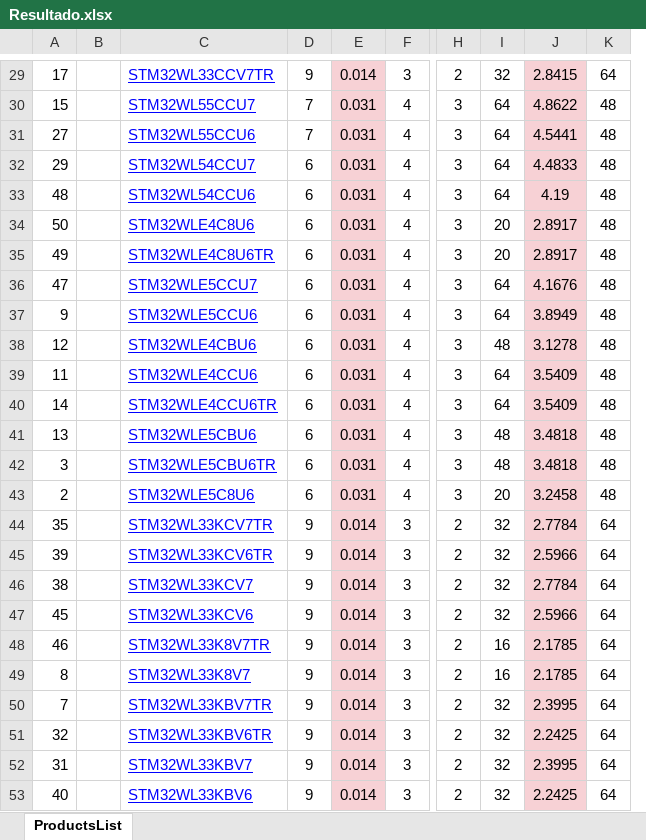
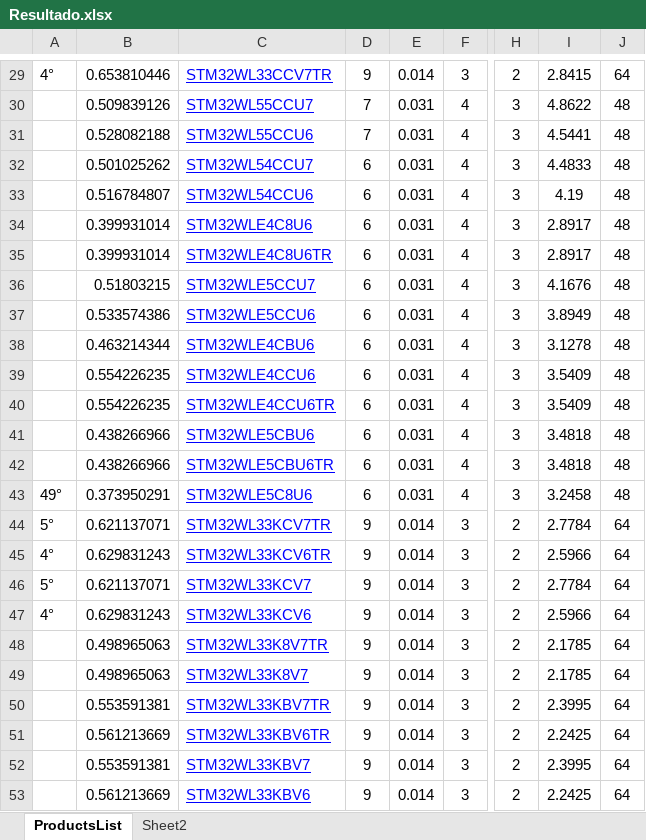
Before and after one commit to mariregogomes/Microcontroller_MCDM, an Excel workbook: DATA/Resultado.xlsx, sheet ProductsList, drawn as a sheet; only a part is shown, gaps mark what is left out; values as stored, in another font and other column widths than the file's, no borders; removed rows and columns are numbered as before the commit, all else as after; the diff covers the shown part only; the diff names each change by its address in the sheet, - before the commit and + after, or states it on an @@ line.

```diff
--- a/DATA/Resultado.xlsx (sheet ProductsList)
+++ b/DATA/Resultado.xlsx (sheet ProductsList)
+sheet tab: Sheet2
-column A, rows 29-53: 17 | 15 | 27 | 29 | 48 | 50 | 49 | 47 | 9 | 12 | 11 | 14 | 13 | 3 | 2 | 35 | 39 | 38 | 45 | 46 | 8 | 7 | 32 | 31 | 40
-column B, empty
+column A, rows 29-47: 4° |  |  |  |  |  |  |  |  |  |  |  |  |  | 49° | 5° | 4° | 5° | 4°
+column B, rows 29-53: 0.653810446 | 0.509839126 | 0.528082188 | 0.501025262 | 0.516784807 | 0.399931014 | 0.399931014 | 0.51803215 | 0.533574386 | 0.463214344 | 0.554226235 | 0.554226235 | 0.438266966 | 0.438266966 | 0.373950291 | 0.621137071 | 0.629831243 | 0.621137071 | 0.629831243 | 0.498965063 | 0.498965063 | 0.553591381 | 0.561213669 | 0.553591381 | 0.561213669
-column I, rows 29-53: 32 | 64 | 64 | 64 | 64 | 20 | 20 | 64 | 64 | 48 | 64 | 64 | 48 | 48 | 20 | 32 | 32 | 32 | 32 | 16 | 16 | 32 | 32 | 32 | 32
-E29:E53 fill: #F7D1D5
+E29:E53 fill: none
-I29:I53 fill: #F7D1D5
+I29:I53 fill: none
```
Also changed, not shown: 11 edited cells and cell formats elsewhere in this sheet, DATA/Escore_.xlsx, DATA/Pesos_Critic.xlsx, 3 other files.
